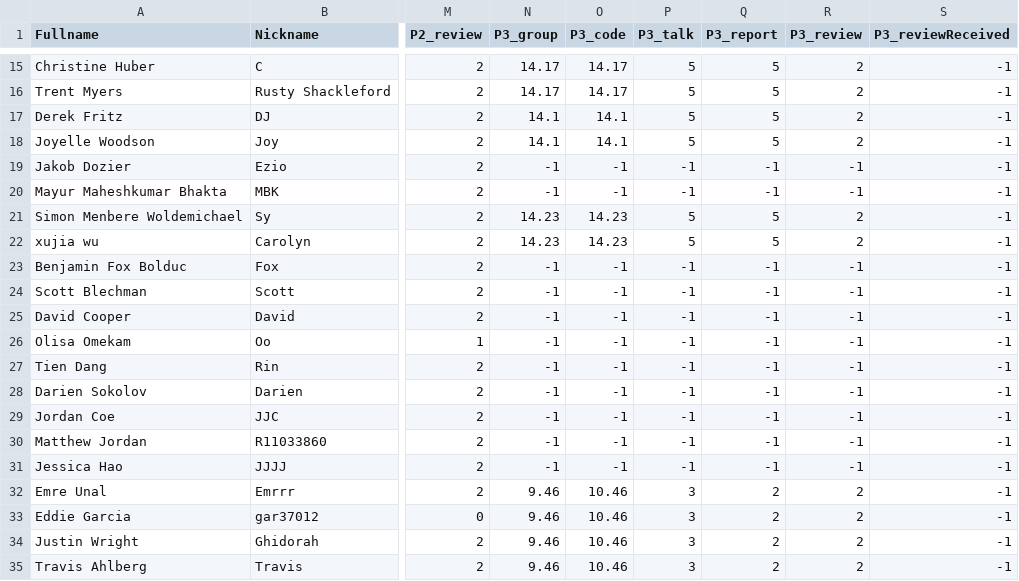
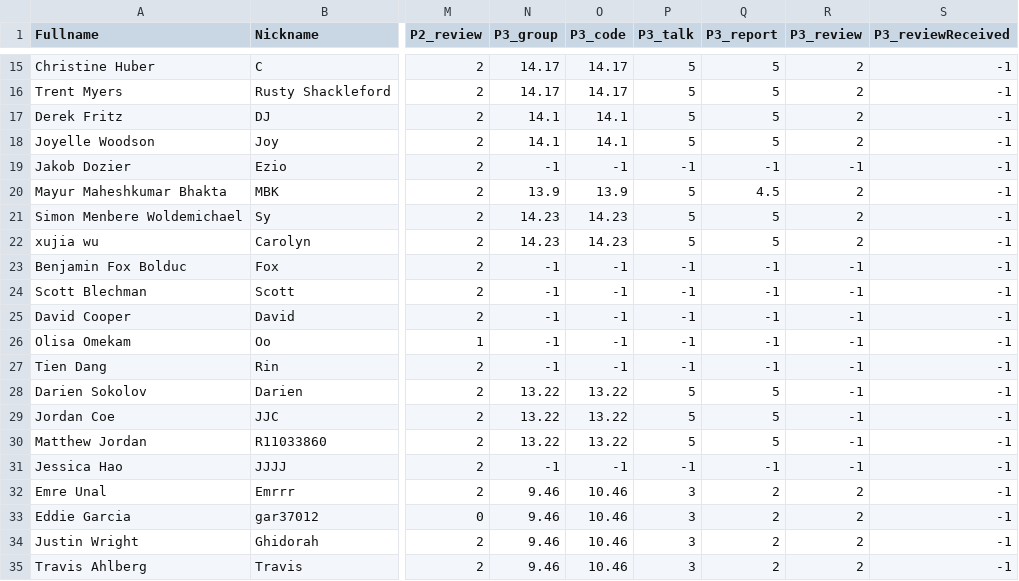
Before and after one commit to iDataVisualizationLab/5331Virtual-Reality, a CSV file: grade/data/Students.csv, drawn as a sheet; only a part is shown, gaps mark what is left out; the diff names each change by its address in the sheet, - before the commit and + after, or states it on an @@ line.

```diff
--- a/grade/data/Students.csv
+++ b/grade/data/Students.csv
-N20 (P3_group): -1
+N20 (P3_group): 13.9
-O20 (P3_code): -1
+O20 (P3_code): 13.9
-P20 (P3_talk): -1
+P20 (P3_talk): 5
-Q20 (P3_report): -1
+Q20 (P3_report): 4.5
-R20 (P3_review): -1
+R20 (P3_review): 2
-N28:N30 (P3_group): -1
+N28:N30 (P3_group): 13.22
-O28:O30 (P3_code): -1
+O28:O30 (P3_code): 13.22
-P28:P30 (P3_talk): -1
+P28:P30 (P3_talk): 5
-Q28:Q30 (P3_report): -1
+Q28:Q30 (P3_report): 5
```
Also changed, not shown: grade/data/participation.csv.
